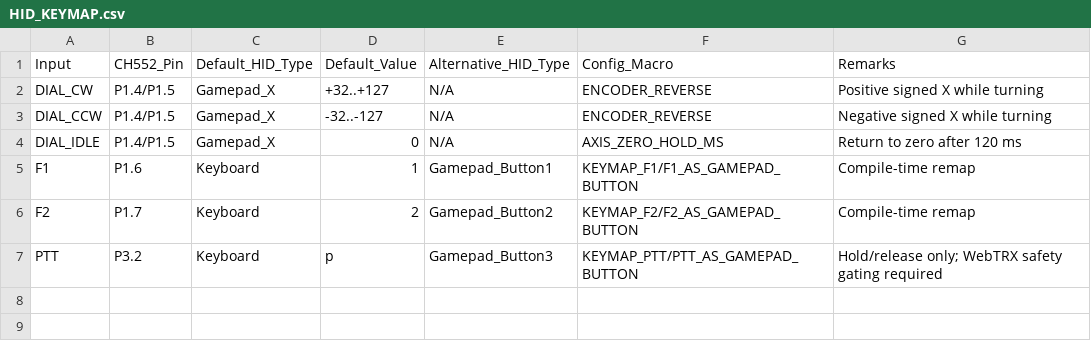
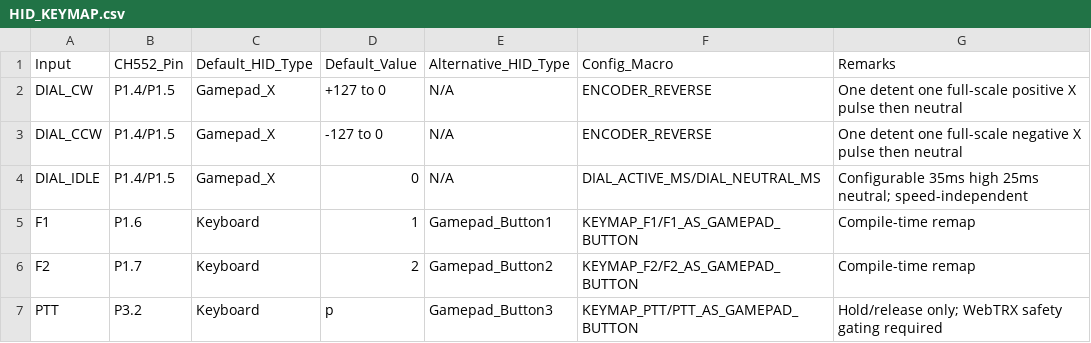
Before and after one commit to T-labDevelopment/WebTRX_Controller, a CSV file: docs/HID_KEYMAP.csv, drawn as a sheet.

Commit message:
Count EC12E2420801 detents as queued full-scale joystick axis pulses
Original local commit: d956ee94a0d5d4f8e17fbdef3b59e4c0f7353c5d
History imported from 2026-11-19 development archive.

```diff
--- a/docs/HID_KEYMAP.csv
+++ b/docs/HID_KEYMAP.csv
@@ -1,5 +1,5 @@
 Input,CH552_Pin,Default_HID_Type,Default_Value,Alternative_HID_Type,Config_Macro,Remarks
-DIAL_CW,P1.4/P1.5,Gamepad_X,+32..+127,N/A,ENCODER_REVERSE,Positive signed X while turning
-DIAL_CCW,P1.4/P1.5,Gamepad_X,-32..-127,N/A,ENCODER_REVERSE,Negative signed X while turning
-DIAL_IDLE,P1.4/P1.5,Gamepad_X,0,N/A,AXIS_ZERO_HOLD_MS,Return to zero after 120 ms
+DIAL_CW,P1.4/P1.5,Gamepad_X,+127 to 0,N/A,ENCODER_REVERSE,One detent one full-scale positive X pulse then neutral
+DIAL_CCW,P1.4/P1.5,Gamepad_X,-127 to 0,N/A,ENCODER_REVERSE,One detent one full-scale negative X pulse then neutral
+DIAL_IDLE,P1.4/P1.5,Gamepad_X,0,N/A,DIAL_ACTIVE_MS/DIAL_NEUTRAL_MS,Configurable 35ms high 25ms neutral; speed-independent
 F1,P1.6,Keyboard,1,Gamepad_Button1,KEYMAP_F1/F1_AS_GAMEPAD_BUTTON,Compile-time remap
```
Also changed, not shown: hardware/BOM.csv, 11 other files.
